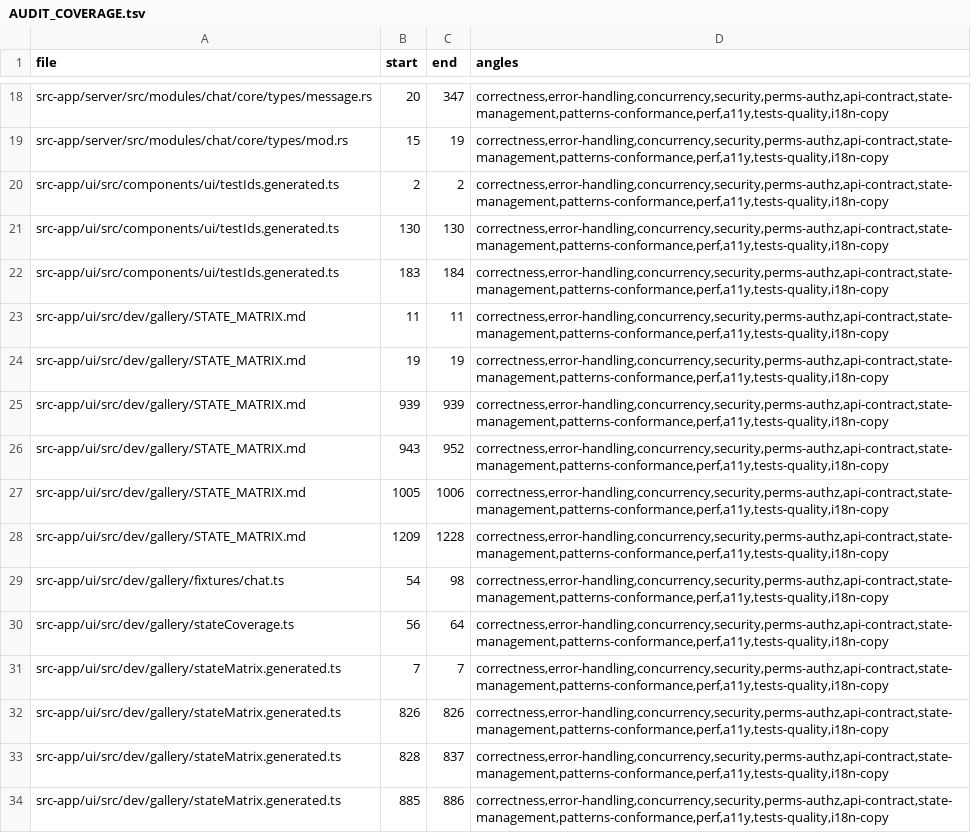
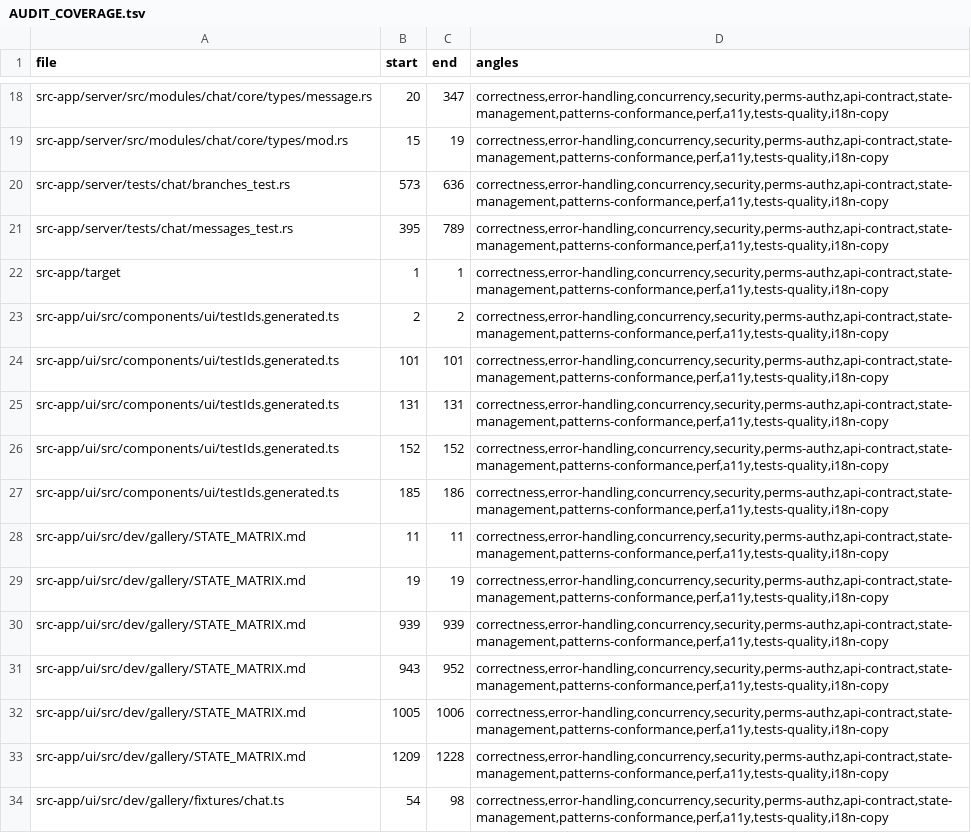
Before and after one commit to ziee-ai/ziee, a TSV file: .lifecycle/lazy-load-conversation-messages/AUDIT_COVERAGE.tsv, drawn as a sheet; only a part is shown, gaps mark what is left out; the shorter side is filled out with more unchanged rows; the diff covers the shown part only.

Commit message:
lifecycle: full coverage over final diff (incl. phase-8 tests); all 8 phases green

```diff
--- a/.lifecycle/lazy-load-conversation-messages/AUDIT_COVERAGE.tsv
+++ b/.lifecycle/lazy-load-conversation-messages/AUDIT_COVERAGE.tsv
@@ -19,5 +19,10 @@ src-app/server/src/modules/chat/core/types/message.rs	20	347	correctness,error-h
 src-app/server/src/modules/chat/core/types/mod.rs	15	19	correctness,error-handling,concurrency,security,perms-authz,api-contract,state-management,patterns-conformance,perf,a11y,tests-quality,i18n-copy
+src-app/server/tests/chat/branches_test.rs	573	636	correctness,error-handling,concurrency,security,perms-authz,api-contract,state-management,patterns-conformance,perf,a11y,tests-quality,i18n-copy
+src-app/server/tests/chat/messages_test.rs	395	789	correctness,error-handling,concurrency,security,perms-authz,api-contract,state-management,patterns-conformance,perf,a11y,tests-quality,i18n-copy
+src-app/target	1	1	correctness,error-handling,concurrency,security,perms-authz,api-contract,state-management,patterns-conformance,perf,a11y,tests-quality,i18n-copy
 src-app/ui/src/components/ui/testIds.generated.ts	2	2	correctness,error-handling,concurrency,security,perms-authz,api-contract,state-management,patterns-conformance,perf,a11y,tests-quality,i18n-copy
-src-app/ui/src/components/ui/testIds.generated.ts	130	130	correctness,error-handling,concurrency,security,perms-authz,api-contract,state-management,patterns-conformance,perf,a11y,tests-quality,i18n-copy
-src-app/ui/src/components/ui/testIds.generated.ts	183	184	correctness,error-handling,concurrency,security,perms-authz,api-contract,state-management,patterns-conformance,perf,a11y,tests-quality,i18n-copy
+src-app/ui/src/components/ui/testIds.generated.ts	101	101	correctness,error-handling,concurrency,security,perms-authz,api-contract,state-management,patterns-conformance,perf,a11y,tests-quality,i18n-copy
+src-app/ui/src/components/ui/testIds.generated.ts	131	131	correctness,error-handling,concurrency,security,perms-authz,api-contract,state-management,patterns-conformance,perf,a11y,tests-quality,i18n-copy
+src-app/ui/src/components/ui/testIds.generated.ts	152	152	correctness,error-handling,concurrency,security,perms-authz,api-contract,state-management,patterns-conformance,perf,a11y,tests-quality,i18n-copy
+src-app/ui/src/components/ui/testIds.generated.ts	185	186	correctness,error-handling,concurrency,security,perms-authz,api-contract,state-management,patterns-conformance,perf,a11y,tests-quality,i18n-copy
 src-app/ui/src/dev/gallery/STATE_MATRIX.md	11	11	correctness,error-handling,concurrency,security,perms-authz,api-contract,state-management,patterns-conformance,perf,a11y,tests-quality,i18n-copy
```
Also changed, not shown: 17 added rows and 32 edited cells elsewhere in this file, 1 other file.
